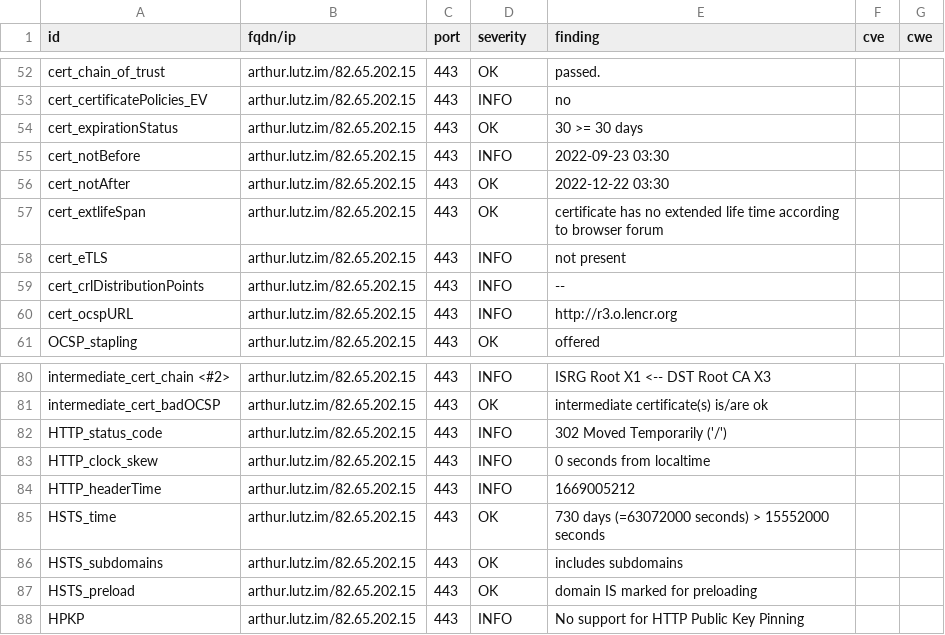
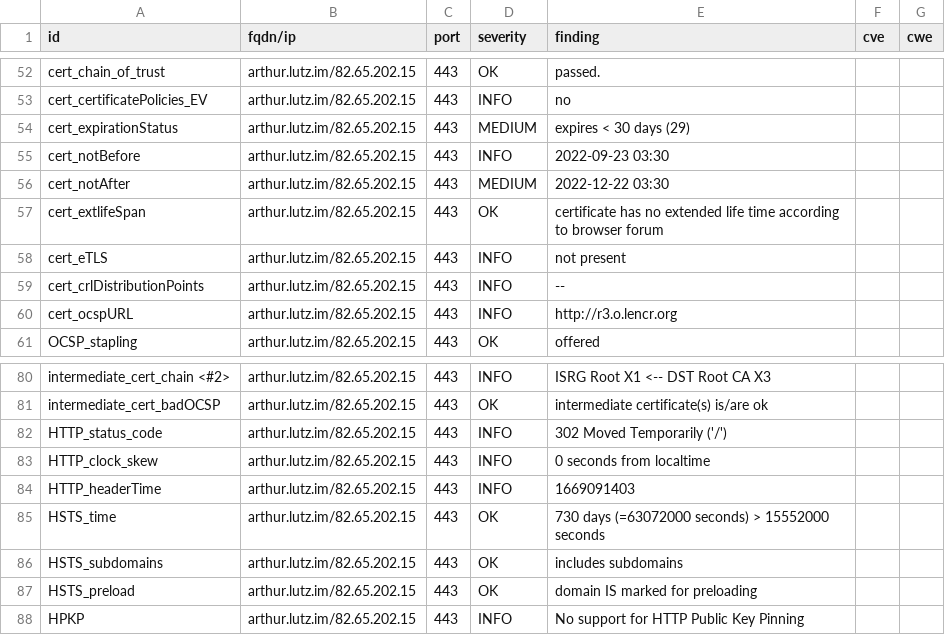
Before and after one commit to arthurlutz/dashlord, a CSV file: results/aHR0cHM6Ly9hcnRodXIubHV0ei5pbQ==/testssl.csv, drawn as a sheet; only a part is shown, gaps mark what is left out.

```diff
--- a/results/aHR0cHM6Ly9hcnRodXIubHV0ei5pbQ==/testssl.csv
+++ b/results/aHR0cHM6Ly9hcnRodXIubHV0ei5pbQ==/testssl.csv
@@ -53,5 +53,5 @@
 "cert_certificatePolicies_EV","arthur.lutz.im/82.65.202.15","443","INFO","no","",""
-"cert_expirationStatus","arthur.lutz.im/82.65.202.15","443","OK","30 >= 30 days","",""
+"cert_expirationStatus","arthur.lutz.im/82.65.202.15","443","MEDIUM","expires < 30 days (29)","",""
 "cert_notBefore","arthur.lutz.im/82.65.202.15","443","INFO","2022-09-23 03:30","",""
-"cert_notAfter","arthur.lutz.im/82.65.202.15","443","OK","2022-12-22 03:30","",""
+"cert_notAfter","arthur.lutz.im/82.65.202.15","443","MEDIUM","2022-12-22 03:30","",""
 "cert_extlifeSpan","arthur.lutz.im/82.65.202.15","443","OK","certificate has no extended life time according to browser forum","",""
@@ -83,3 +83,3 @@
 "HTTP_clock_skew","arthur.lutz.im/82.65.202.15","443","INFO","0 seconds from localtime","",""
-"HTTP_headerTime","arthur.lutz.im/82.65.202.15","443","INFO","1669005212","",""
+"HTTP_headerTime","arthur.lutz.im/82.65.202.15","443","INFO","1669091403","",""
 "HSTS_time","arthur.lutz.im/82.65.202.15","443","OK","730 days (=63072000 seconds) > 15552000 seconds","",""
```
Also changed, not shown: 11 other files.
